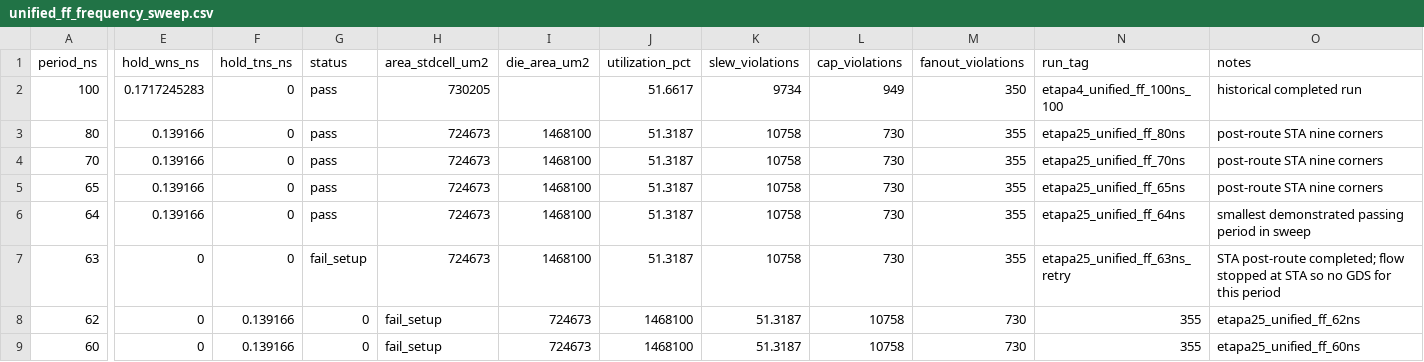
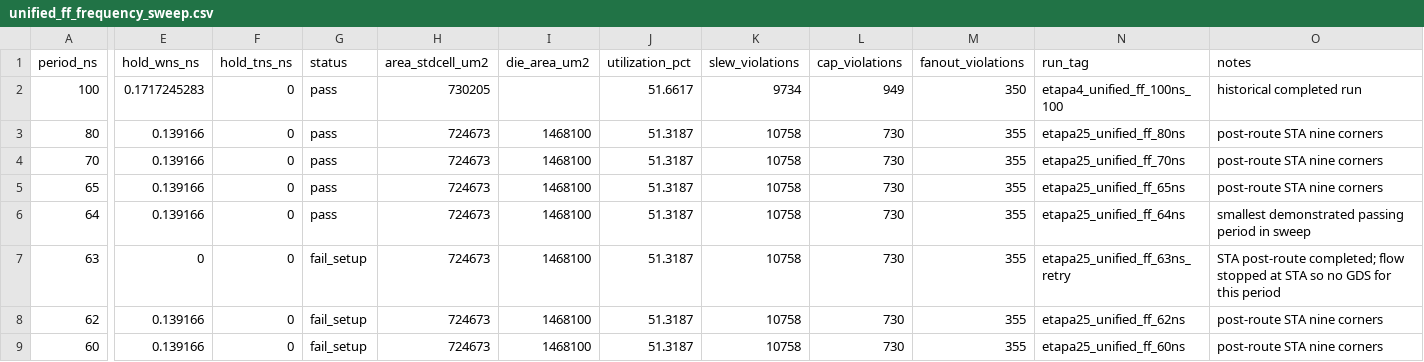
Before and after one commit to eaponce1/Proyecto3_Arquitectura_de_Computadores_Grupo_1, a CSV file: reports/stage25/unified_ff_frequency_sweep.csv, drawn as a sheet; only a part is shown, gaps mark what is left out; the diff covers the shown part only; the diff names each change by its address in the sheet, - before the commit and + after, or states it on an @@ line.

Commit message:
Corrige columnas de hold del CSV de Etapa 25

```diff
--- a/reports/stage25/unified_ff_frequency_sweep.csv
+++ b/reports/stage25/unified_ff_frequency_sweep.csv
-E8:E9 (hold_wns_ns): 0
+E8:E9 (hold_wns_ns): 0.139166
-F8:F9 (hold_tns_ns): 0.139166
+F8:F9 (hold_tns_ns): 0
-G8:G9 (status): 0
+G8:G9 (status): fail_setup
-H8:H9 (area_stdcell_um2): fail_setup
+H8:H9 (area_stdcell_um2): 724673
-I8:I9 (die_area_um2): 724673
+I8:I9 (die_area_um2): 1468100
-J8:J9 (utilization_pct): 1468100
+J8:J9 (utilization_pct): 51.3187
-K8:K9 (slew_violations): 51.3187
+K8:K9 (slew_violations): 10758
-L8:L9 (cap_violations): 10758
+L8:L9 (cap_violations): 730
-M8:M9 (fanout_violations): 730
+M8:M9 (fanout_violations): 355
-N8 (run_tag): 355
+N8 (run_tag): etapa25_unified_ff_62ns
-O8 (notes): etapa25_unified_ff_62ns
+O8 (notes): post-route STA nine corners
-N9 (run_tag): 355
+N9 (run_tag): etapa25_unified_ff_60ns
-O9 (notes): etapa25_unified_ff_60ns
+O9 (notes): post-route STA nine corners
```
Also changed, not shown: 2 edited cells elsewhere in this file.
